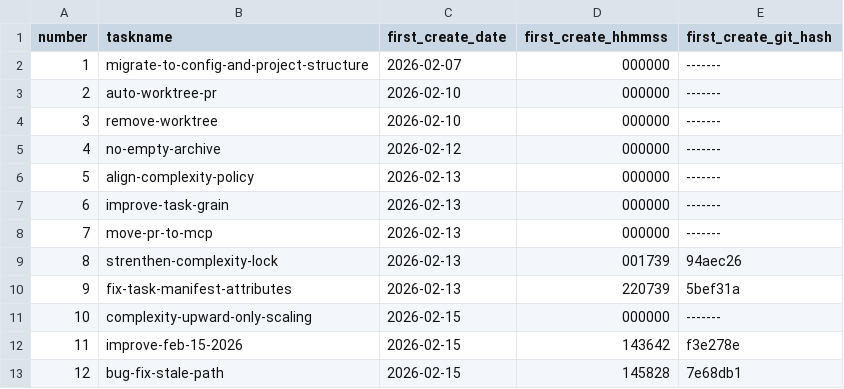
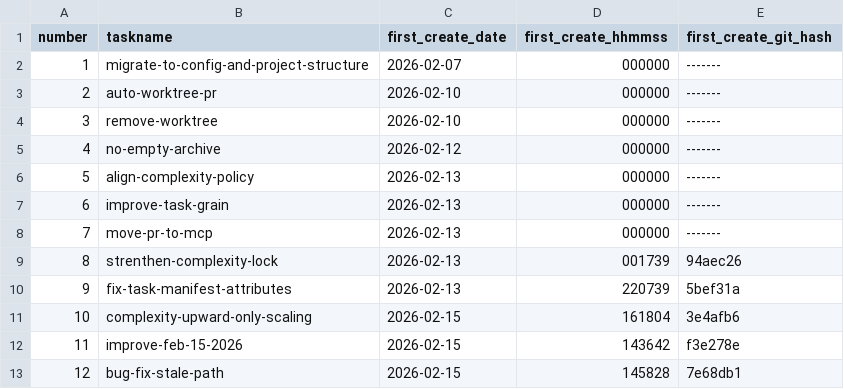
Before and after one commit to ericpassmore/prompts, a CSV file: goals/task-manifest.csv, drawn as a sheet.

Commit message:
Update task manifest metadata for complexity-upward-only-scaling

```diff
--- a/goals/task-manifest.csv
+++ b/goals/task-manifest.csv
@@ -10,3 +10,3 @@ number,taskname,first_create_date,first_create_hhmmss,first_create_git_hash
 9,fix-task-manifest-attributes,2026-02-13,220739,5bef31a
-10,complexity-upward-only-scaling,2026-02-15,000000,-------
+10,complexity-upward-only-scaling,2026-02-15,161804,3e4afb6
 11,improve-feb-15-2026,2026-02-15,143642,f3e278e
```
